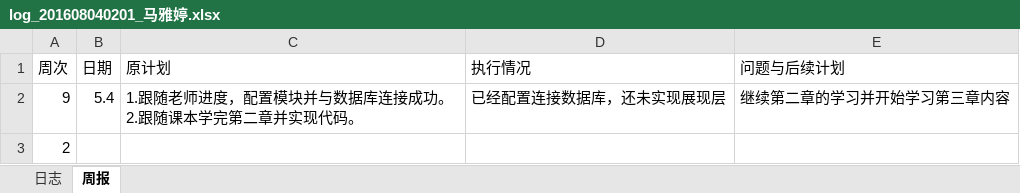
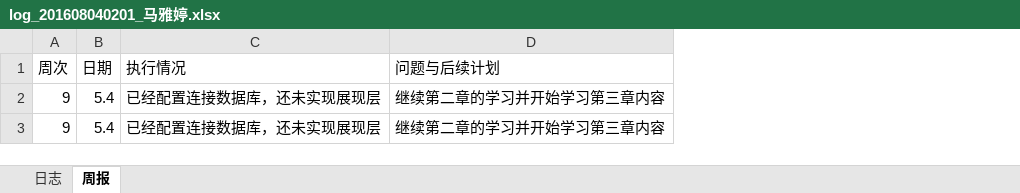
Before and after one commit to yymmm2018/PMS, an Excel workbook: PMS/doc/log_201608040201_马雅婷.xlsx, sheet 周报, drawn as a sheet; values as stored, in another font and other column widths than the file's, no borders; removed rows and columns are numbered as before the commit, all else as after; the diff names each change by its address in the sheet, - before the commit and + after, or states it on an @@ line.

```diff
--- a/PMS/doc/log_201608040201_马雅婷.xlsx (sheet 周报)
+++ b/PMS/doc/log_201608040201_马雅婷.xlsx (sheet 周报)
-column C (原计划), row 2: 1.跟随老师进度，配置模块并与数据库连接成功。2.跟随课本学完第二章并实现代码。
-row 3: 2
+row 3: 9 | 5.4 | 已经配置连接数据库，还未实现展现层 | 继续第二章的学习并开始学习第三章内容
```
Also changed, not shown: sheet 日志, 10 other files.
